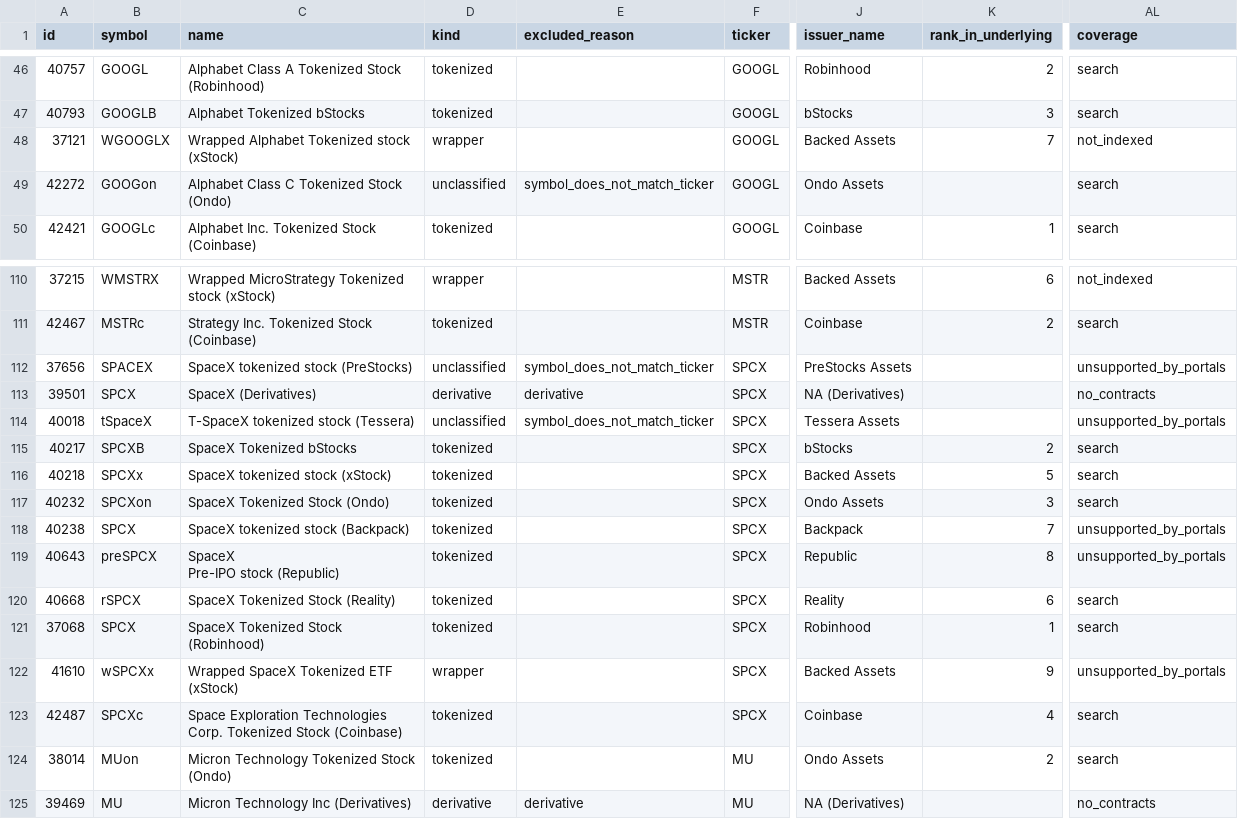
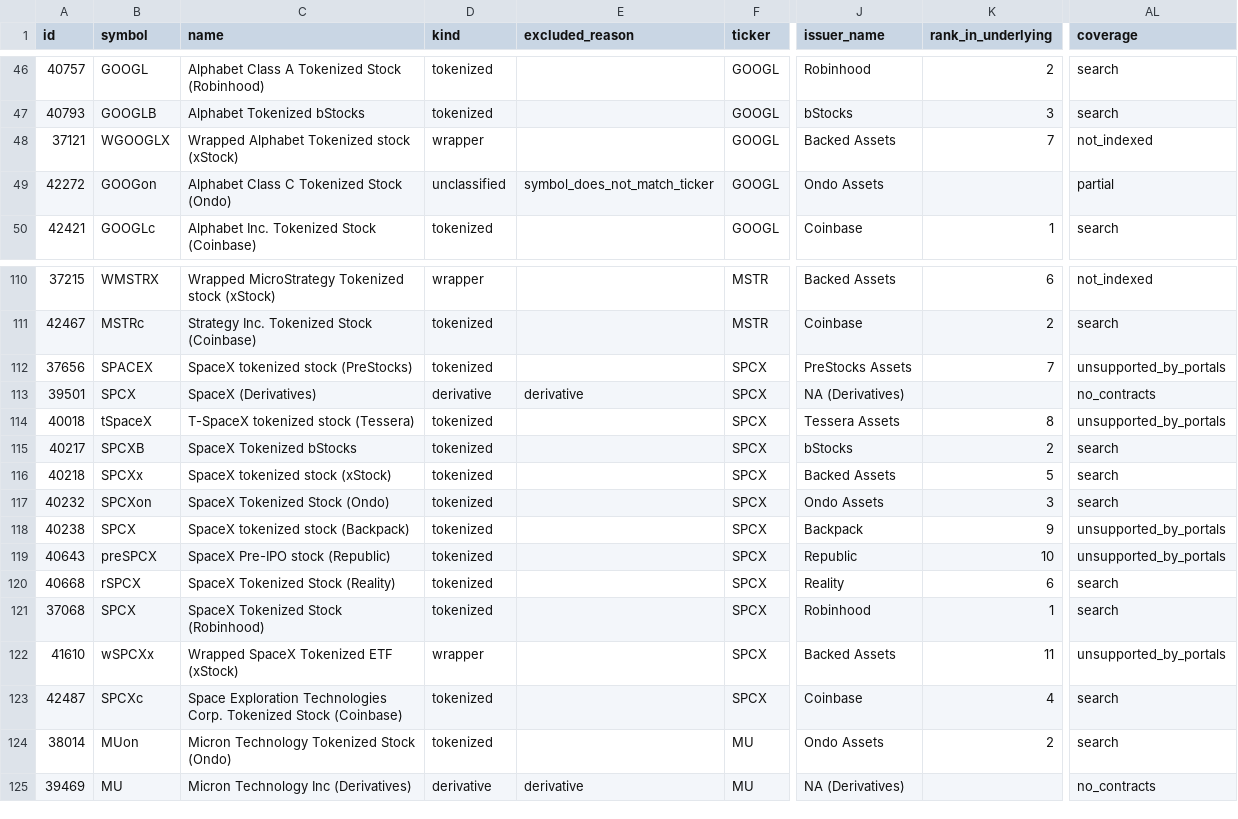
Before and after one commit to cp0x-org/rwa-explorer-dashboard, a CSV file: rwa-data-pipeline/data/exports/csv/tokens.csv, drawn as a sheet; only a part is shown, gaps mark what is left out; ↵ is a line break in a cell; the diff names each change by its address in the sheet, - before the commit and + after, or states it on an @@ line.

```diff
--- a/rwa-data-pipeline/data/exports/csv/tokens.csv
+++ b/rwa-data-pipeline/data/exports/csv/tokens.csv
-AL49 (coverage): search
+AL49 (coverage): partial
-D112 (kind): unclassified
+D112 (kind): tokenized
-E112 (excluded_reason): symbol_does_not_match_ticker
+E112 (excluded_reason): (empty)
-K112 (rank_in_underlying): (empty)
+K112 (rank_in_underlying): 7
-D114 (kind): unclassified
+D114 (kind): tokenized
-E114 (excluded_reason): symbol_does_not_match_ticker
+E114 (excluded_reason): (empty)
-K114 (rank_in_underlying): (empty)
+K114 (rank_in_underlying): 8
-K118 (rank_in_underlying): 7
+K118 (rank_in_underlying): 9
-C119 (name): SpaceX ↵ Pre-IPO stock (Republic)
+C119 (name): SpaceX Pre-IPO stock (Republic)
-K119 (rank_in_underlying): 8
+K119 (rank_in_underlying): 10
-K122 (rank_in_underlying): 9
+K122 (rank_in_underlying): 11
```
Also changed, not shown: rwa-data-pipeline/data/exports/csv/breakdowns.csv, rwa-data-pipeline/data/exports/csv/deployments.csv, 11 other files.
